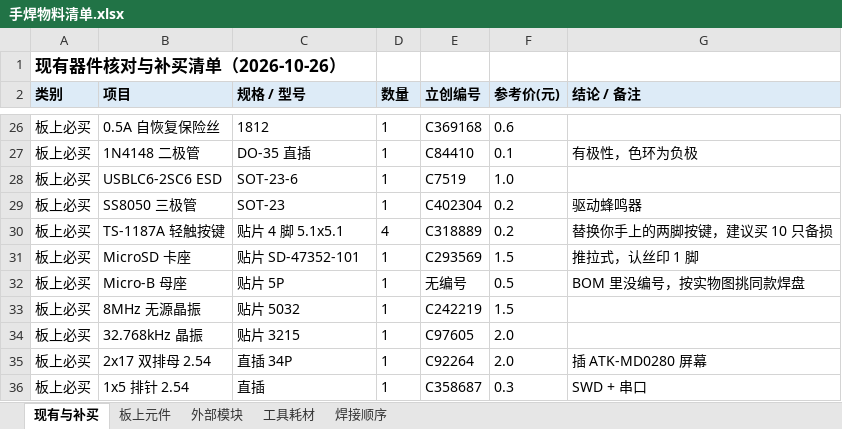
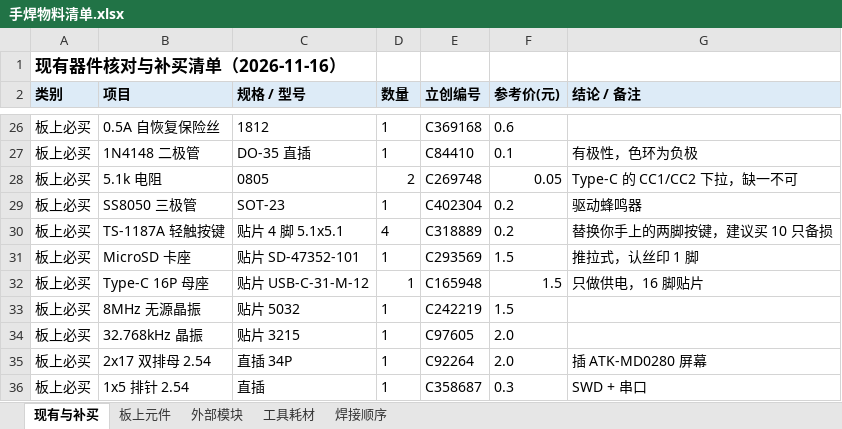
Before and after one commit to hah877298-a11y/handheld-thermal-imager, an Excel workbook: 02_原理图与PCB/手焊物料清单.xlsx, sheet 现有与补买, drawn as a sheet; only a part is shown, gaps mark what is left out; values as stored, in another font and other column widths than the file's, no borders; removed rows and columns are numbered as before the commit, all else as after; the diff names each change by its address in the sheet, - before the commit and + after, or states it on an @@ line.

```diff
--- a/02_原理图与PCB/手焊物料清单.xlsx (sheet 现有与补买)
+++ b/02_原理图与PCB/手焊物料清单.xlsx (sheet 现有与补买)
-A1 (类别): 现有器件核对与补买清单（2026-10-26）
+A1 (类别): 现有器件核对与补买清单（2026-11-16）
-row 28: 板上必买 | USBLC6-2SC6 ESD | SOT-23-6 | 1 | C7519 | 1.0
+row 28: 板上必买 | 5.1k 电阻 | 0805 | 2 | C269748 | 0.05 | Type-C 的 CC1/CC2 下拉，缺一不可
-row 32: 板上必买 | Micro-B 母座 | 贴片 5P | 1 | 无编号 | 0.5 | BOM 里没编号，按实物图挑同款焊盘
+row 32: 板上必买 | Type-C 16P 母座 | 贴片 USB-C-31-M-12 | 1 | C165948 | 1.5 | 只做供电，16 脚贴片
```
Also changed, not shown: sheet 板上元件, sheet 焊接顺序, sheet 外部模块, 02_原理图与PCB/BOM物料清单.xlsx, 02_原理图与PCB/SMT坐标文件.xlsx, 16 other files.
